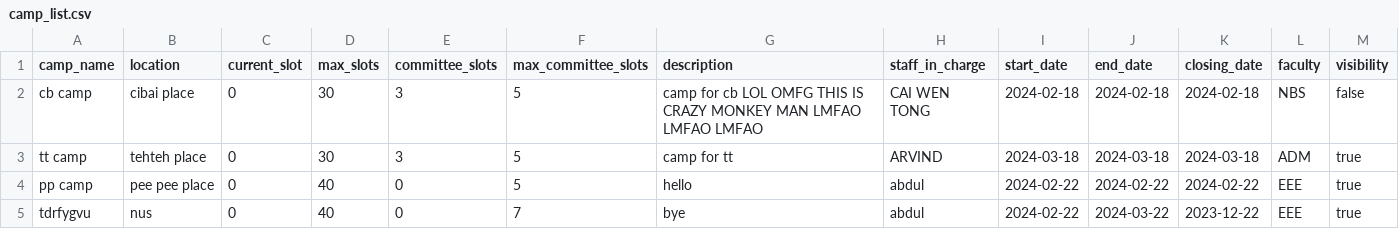
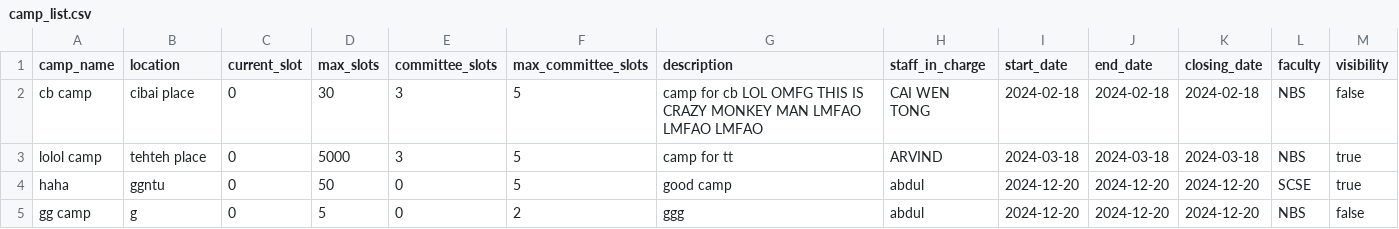
Before and after one commit to Jaysenso/sc2002-Assignment, a CSV file: data/camp_list.csv, drawn as a sheet.

Commit message:
Implemented EditCamp Operations

```diff
--- a/data/camp_list.csv
+++ b/data/camp_list.csv
@@ -2,4 +2,4 @@ camp_name,location,current_slot,max_slots,committee_slots,max_committee_slots,de
 cb camp,cibai place,0,30,3,5,camp for cb LOL OMFG THIS IS CRAZY MONKEY MAN LMFAO LMFAO LMFAO,CAI WEN TONG,2024-02-18,2024-02-18,2024-02-18,NBS,false
-tt camp,tehteh place,0,30,3,5,camp for tt,ARVIND,2024-03-18,2024-03-18,2024-03-18,ADM,true
-pp camp,pee pee place,0,40,0,5,hello,abdul,2024-02-22,2024-02-22,2024-02-22,EEE,true
-tdrfygvu,nus,0,40,0,7,bye,abdul,2024-02-22,2024-03-22,2023-12-22,EEE,true
+lolol camp,tehteh place,0,5000,3,5,camp for tt,ARVIND,2024-03-18,2024-03-18,2024-03-18,NBS,true
+haha,ggntu,0,50,0,5,good camp,abdul,2024-12-20,2024-12-20,2024-12-20,SCSE,true
+gg camp,g,0,5,0,2,ggg,abdul,2024-12-20,2024-12-20,2024-12-20,NBS,false
```
Also changed, not shown: data/staff_list.csv, 12 other files.
